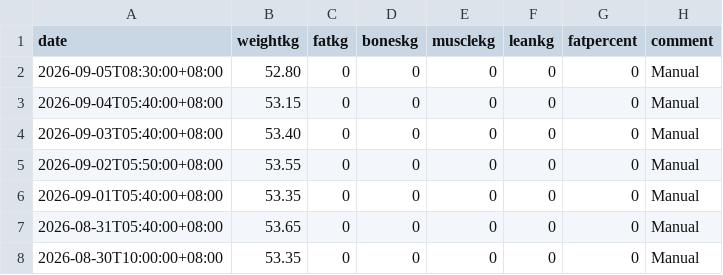
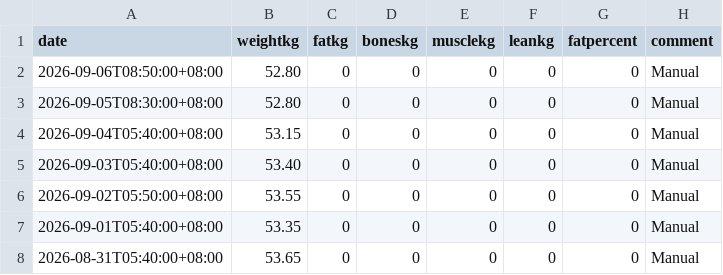
Before and after one commit to kaevinlaw/health_track, a CSV file: weight_2026.csv, drawn as a sheet; only a part is shown; the shorter side is filled out with more unchanged rows; the diff names each change by its address in the sheet, - before the commit and + after, or states it on an @@ line.

```diff
--- a/weight_2026.csv
+++ b/weight_2026.csv
+row 2: 2026-09-06T08:50:00+08:00 | 52.80 | 0 | 0 | 0 | 0 | 0 | Manual
```
Also changed, not shown: food.csv.
